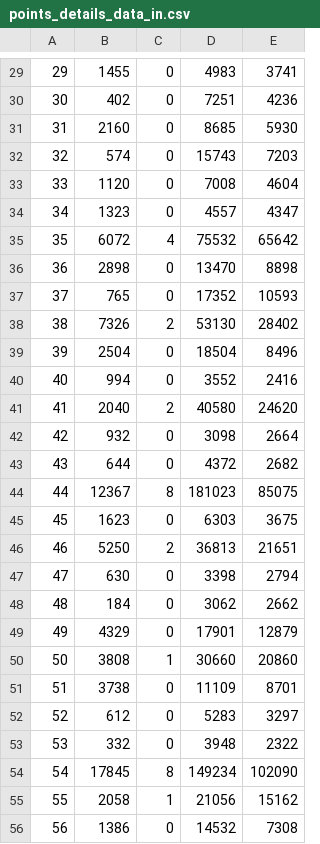
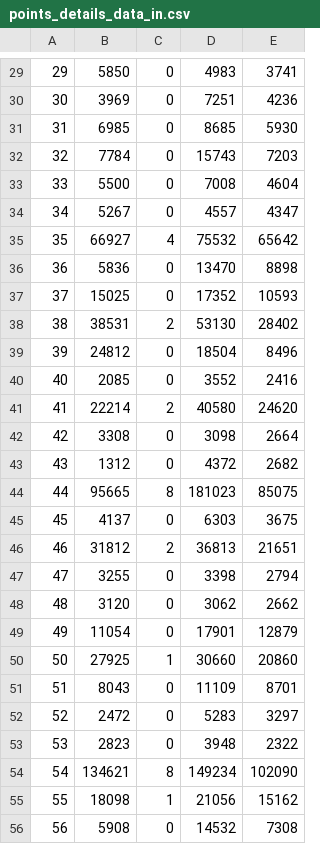
Before and after one commit to GeniusMiaozz/Big-data-based-Airline-Site, a CSV file: mysql/data_in/points_details_data_in.csv, drawn as a sheet; only a part is shown, gaps mark what is left out; the diff covers the shown part only.

```diff
--- a/mysql/data_in/points_details_data_in.csv
+++ b/mysql/data_in/points_details_data_in.csv
@@ -29,28 +29,28 @@
-29,1455,0,4983,3741
-30,402,0,7251,4236
-31,2160,0,8685,5930
-32,574,0,15743,7203
-33,1120,0,7008,4604
-34,1323,0,4557,4347
-35,6072,4,75532,65642
-36,2898,0,13470,8898
-37,765,0,17352,10593
-38,7326,2,53130,28402
-39,2504,0,18504,8496
-40,994,0,3552,2416
-41,2040,2,40580,24620
-42,932,0,3098,2664
-43,644,0,4372,2682
-44,12367,8,181023,85075
-45,1623,0,6303,3675
-46,5250,2,36813,21651
-47,630,0,3398,2794
-48,184,0,3062,2662
-49,4329,0,17901,12879
-50,3808,1,30660,20860
-51,3738,0,11109,8701
-52,612,0,5283,3297
-53,332,0,3948,2322
-54,17845,8,149234,102090
-55,2058,1,21056,15162
-56,1386,0,14532,7308
+29,5850,0,4983,3741
+30,3969,0,7251,4236
+31,6985,0,8685,5930
+32,7784,0,15743,7203
+33,5500,0,7008,4604
+34,5267,0,4557,4347
+35,66927,4,75532,65642
+36,5836,0,13470,8898
+37,15025,0,17352,10593
+38,38531,2,53130,28402
+39,24812,0,18504,8496
+40,2085,0,3552,2416
+41,22214,2,40580,24620
+42,3308,0,3098,2664
+43,1312,0,4372,2682
+44,95665,8,181023,85075
+45,4137,0,6303,3675
+46,31812,2,36813,21651
+47,3255,0,3398,2794
+48,3120,0,3062,2662
+49,11054,0,17901,12879
+50,27925,1,30660,20860
+51,8043,0,11109,8701
+52,2472,0,5283,3297
+53,2823,0,3948,2322
+54,134621,8,149234,102090
+55,18098,1,21056,15162
+56,5908,0,14532,7308
```
Also changed, not shown: 172 edited cells elsewhere in this file, mysql/data_out/points_details_data_out.csv, 50 other files.
